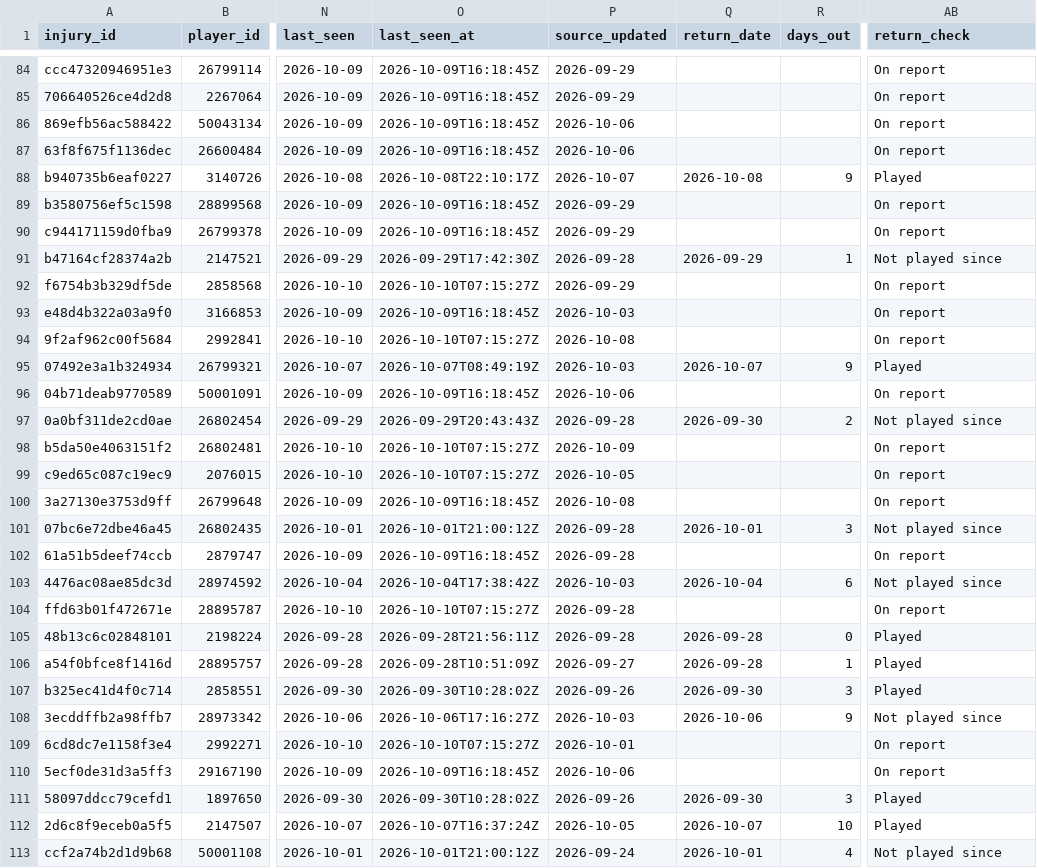
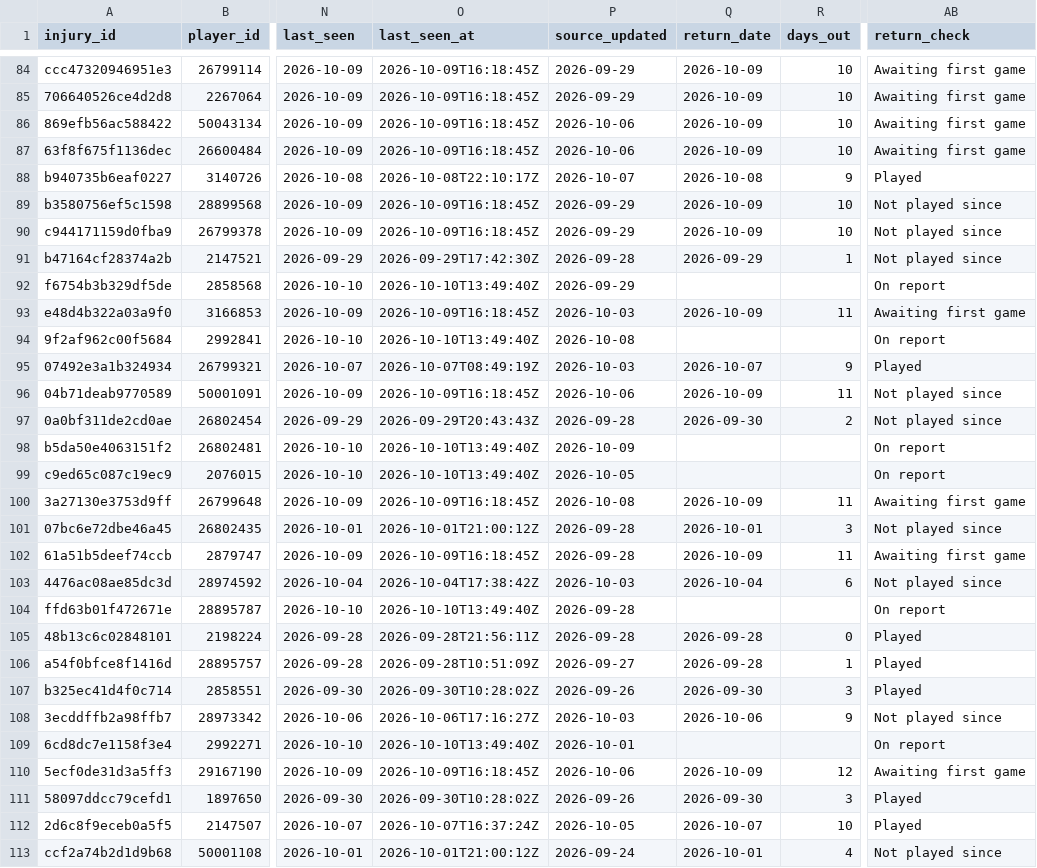
Before and after one commit to ajpayzant/NHL-Injury-Tool, a CSV file: data/injuries.csv, drawn as a sheet; only a part is shown, gaps mark what is left out; the diff covers the shown part only; the diff names each change by its address in the sheet, - before the commit and + after, or states it on an @@ line.

```diff
--- a/data/injuries.csv
+++ b/data/injuries.csv
-Q84:Q87 (return_date): (empty)
+Q84:Q87 (return_date): 2026-10-09
-R84:R87 (days_out): (empty)
+R84:R87 (days_out): 10
-AB84:AB87 (return_check): On report
+AB84:AB87 (return_check): Awaiting first game
-Q89:Q90 (return_date): (empty)
+Q89:Q90 (return_date): 2026-10-09
-R89:R90 (days_out): (empty)
+R89:R90 (days_out): 10
-AB89:AB90 (return_check): On report
+AB89:AB90 (return_check): Not played since
-O92 (last_seen_at): 2026-10-10T07:15:27Z
+O92 (last_seen_at): 2026-10-10T13:49:40Z
-Q93 (return_date): (empty)
+Q93 (return_date): 2026-10-09
-R93 (days_out): (empty)
+R93 (days_out): 11
-AB93 (return_check): On report
+AB93 (return_check): Awaiting first game
-O94 (last_seen_at): 2026-10-10T07:15:27Z
+O94 (last_seen_at): 2026-10-10T13:49:40Z
-Q96 (return_date): (empty)
+Q96 (return_date): 2026-10-09
-R96 (days_out): (empty)
+R96 (days_out): 11
-AB96 (return_check): On report
+AB96 (return_check): Not played since
-O98:O99 (last_seen_at): 2026-10-10T07:15:27Z
+O98:O99 (last_seen_at): 2026-10-10T13:49:40Z
-Q100 (return_date): (empty)
+Q100 (return_date): 2026-10-09
-R100 (days_out): (empty)
+R100 (days_out): 11
-AB100 (return_check): On report
+AB100 (return_check): Awaiting first game
-Q102 (return_date): (empty)
+Q102 (return_date): 2026-10-09
-R102 (days_out): (empty)
+R102 (days_out): 11
-AB102 (return_check): On report
+AB102 (return_check): Awaiting first game
-O104 (last_seen_at): 2026-10-10T07:15:27Z
+O104 (last_seen_at): 2026-10-10T13:49:40Z
-O109 (last_seen_at): 2026-10-10T07:15:27Z
+O109 (last_seen_at): 2026-10-10T13:49:40Z
-Q110 (return_date): (empty)
+Q110 (return_date): 2026-10-09
-R110 (days_out): (empty)
+R110 (days_out): 12
-AB110 (return_check): On report
+AB110 (return_check): Awaiting first game
```
Also changed, not shown: 155 edited cells elsewhere in this file, data/events.csv, data/runs.csv, 1 other file.
